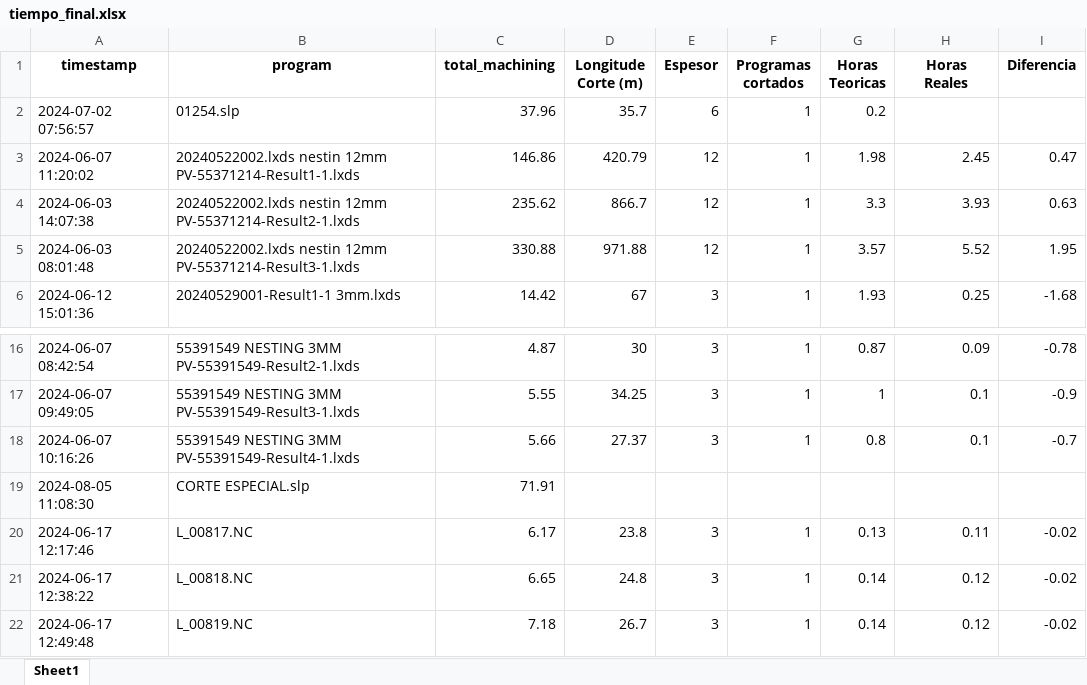
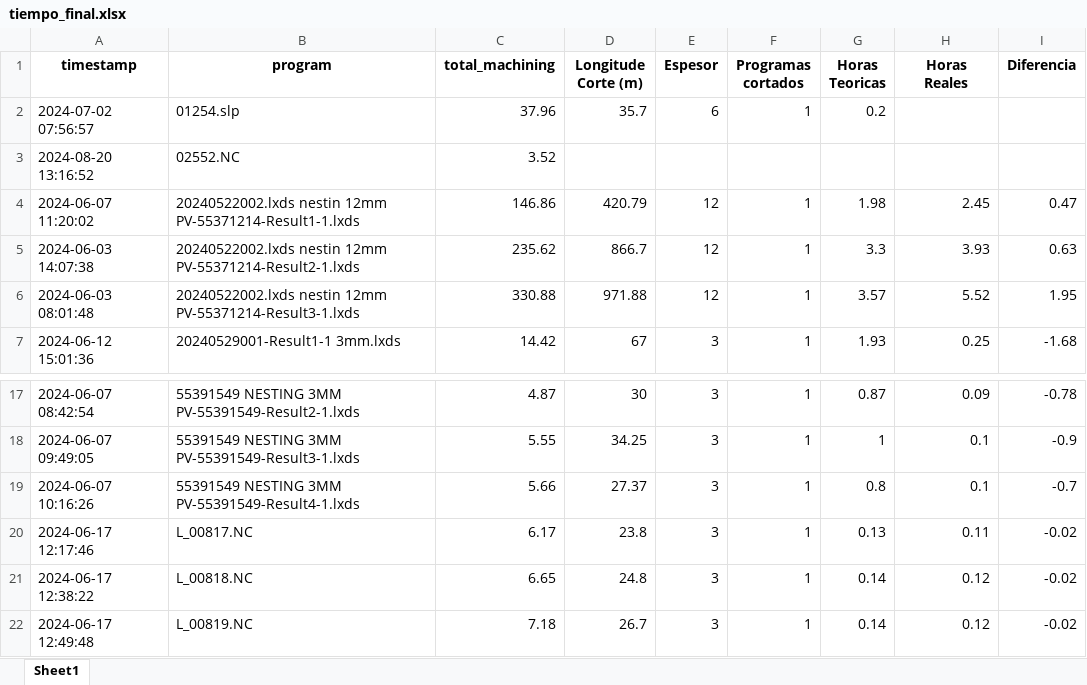
Before and after one commit to jarb29/jamesStreamlit, an Excel workbook: data/tiempo_final.xlsx, sheet Sheet1, drawn as a sheet; only a part is shown, gaps mark what is left out; values as stored, in another font and other column widths than the file's, no borders; removed rows and columns are numbered as before the commit, all else as after; the diff covers the shown part only; the diff names each change by its address in the sheet, - before the commit and + after, or states it on an @@ line.

```diff
--- a/data/tiempo_final.xlsx (sheet Sheet1)
+++ b/data/tiempo_final.xlsx (sheet Sheet1)
+row 3: 2024-08-20 13:16:52 | 02552.NC | 3.52
-row 19: 2024-08-05 11:08:30 | CORTE ESPECIAL.slp | 71.91
```
Also changed, not shown: 16 added rows elsewhere in this sheet, 3 other files.
